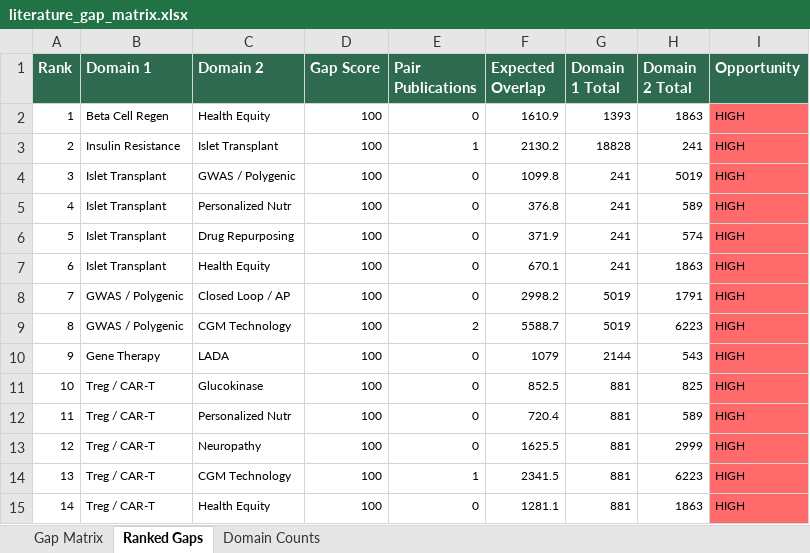
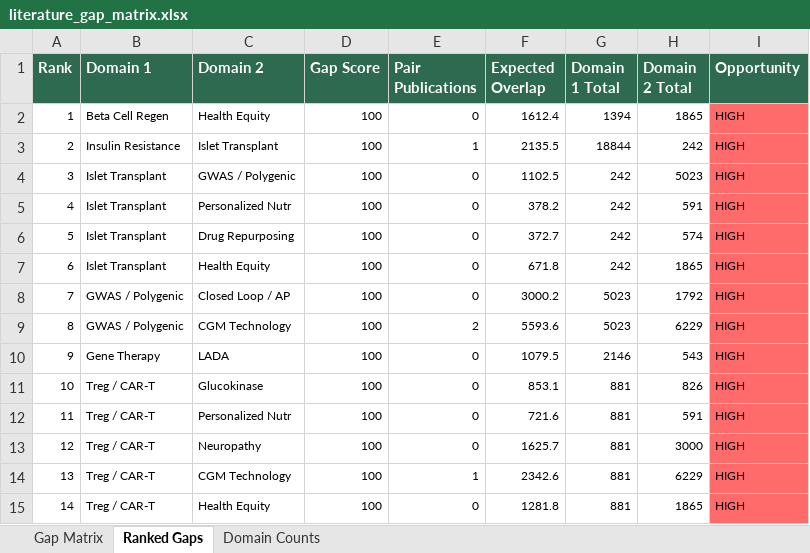
Before and after one commit to BottumJ/diabetes-research-hub, an Excel workbook: Analysis/Results/literature_gap_matrix.xlsx, sheet Ranked Gaps, drawn as a sheet; only a part is shown; values as stored, in another font and other column widths than the file's, no borders; the diff covers the shown part only; the diff names each change by its address in the sheet, - before the commit and + after, or states it on an @@ line.

```diff
--- a/Analysis/Results/literature_gap_matrix.xlsx (sheet Ranked Gaps)
+++ b/Analysis/Results/literature_gap_matrix.xlsx (sheet Ranked Gaps)
-F2 (Expected Overlap): 1610.9
+F2 (Expected Overlap): 1612.4
-G2 (Domain 1 Total): 1393
+G2 (Domain 1 Total): 1394
-H2 (Domain 2 Total): 1863
+H2 (Domain 2 Total): 1865
-F3 (Expected Overlap): 2130.2
+F3 (Expected Overlap): 2135.5
-G3 (Domain 1 Total): 18828
+G3 (Domain 1 Total): 18844
-H3 (Domain 2 Total): 241
+H3 (Domain 2 Total): 242
-F4 (Expected Overlap): 1099.8
+F4 (Expected Overlap): 1102.5
-G4:G7 (Domain 1 Total): 241
+G4:G7 (Domain 1 Total): 242
-H4 (Domain 2 Total): 5019
+H4 (Domain 2 Total): 5023
-F5 (Expected Overlap): 376.8
+F5 (Expected Overlap): 378.2
-H5 (Domain 2 Total): 589
+H5 (Domain 2 Total): 591
-F6 (Expected Overlap): 371.9
+F6 (Expected Overlap): 372.7
-F7 (Expected Overlap): 670.1
+F7 (Expected Overlap): 671.8
-H7 (Domain 2 Total): 1863
+H7 (Domain 2 Total): 1865
-F8 (Expected Overlap): 2998.2
+F8 (Expected Overlap): 3000.2
-G8:G9 (Domain 1 Total): 5019
+G8:G9 (Domain 1 Total): 5023
-H8 (Domain 2 Total): 1791
+H8 (Domain 2 Total): 1792
-F9 (Expected Overlap): 5588.7
+F9 (Expected Overlap): 5593.6
-H9 (Domain 2 Total): 6223
+H9 (Domain 2 Total): 6229
-F10 (Expected Overlap): 1079
+F10 (Expected Overlap): 1079.5
-G10 (Domain 1 Total): 2144
+G10 (Domain 1 Total): 2146
-F11 (Expected Overlap): 852.5
+F11 (Expected Overlap): 853.1
-H11 (Domain 2 Total): 825
+H11 (Domain 2 Total): 826
-F12 (Expected Overlap): 720.4
+F12 (Expected Overlap): 721.6
-H12 (Domain 2 Total): 589
+H12 (Domain 2 Total): 591
-F13 (Expected Overlap): 1625.5
+F13 (Expected Overlap): 1625.7
-H13 (Domain 2 Total): 2999
+H13 (Domain 2 Total): 3000
-F14 (Expected Overlap): 2341.5
+F14 (Expected Overlap): 2342.6
-H14 (Domain 2 Total): 6223
+H14 (Domain 2 Total): 6229
-F15 (Expected Overlap): 1281.1
+F15 (Expected Overlap): 1281.8
-H15 (Domain 2 Total): 1863
+H15 (Domain 2 Total): 1865
```
Also changed, not shown: 1491 edited cells elsewhere in this sheet, sheet Gap Matrix, sheet Domain Counts, 36 other files.
